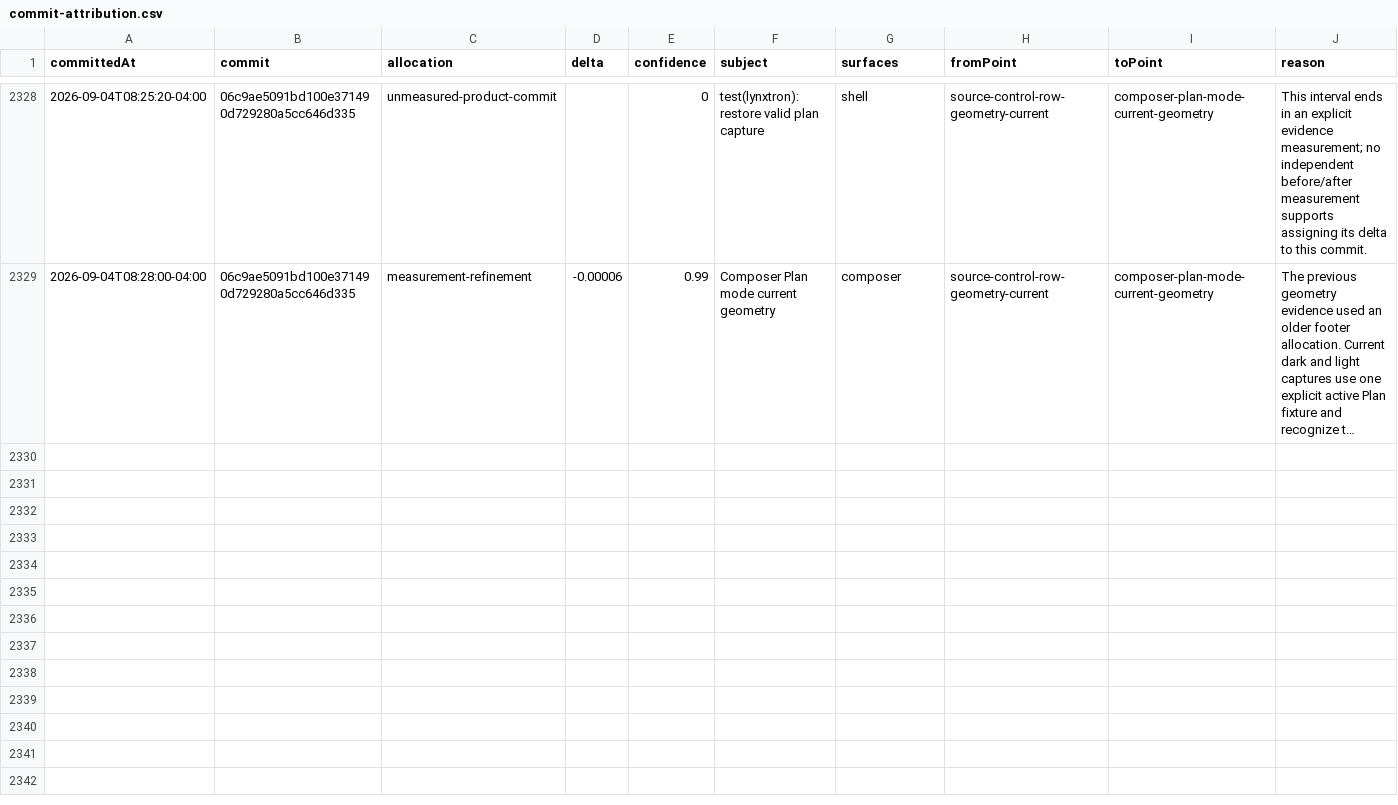
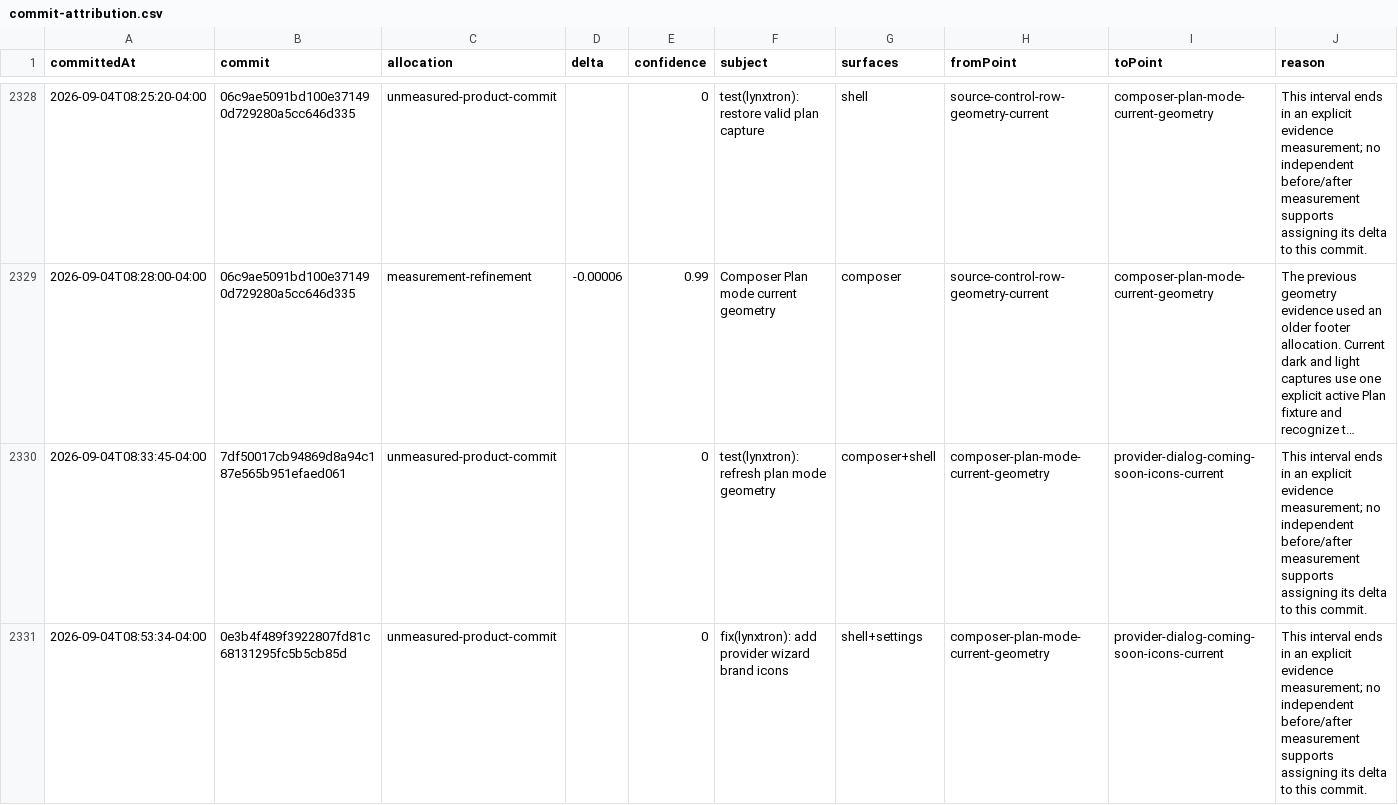
Before and after one commit to Huxpro/t3code-lynxtron, a CSV file: apps/lynxtron/reports/fidelity-loss/commit-attribution.csv, drawn as a sheet; only a part is shown, gaps mark what is left out; long unchanged cells end in …; the diff covers the shown part only; the diff names each change by its address in the sheet, - before the commit and + after, or states it on an @@ line.

Commit message:
test(lynxtron): record provider wizard icons
Co-authored-by: TRAE CLI <noreply@bytedance.com>

```diff
--- a/apps/lynxtron/reports/fidelity-loss/commit-attribution.csv
+++ b/apps/lynxtron/reports/fidelity-loss/commit-attribution.csv
+row 2330: 2026-09-04T08:33:45-04:00 | 7df50017cb94869d8a94c187e565b951efaed061 | unmeasured-product-commit |  | 0 | test(lynxtron): refresh plan mode geometry | composer+shell | composer-plan-mode-current-geometry | provider-dialog-coming-soon-icons-current | This interval ends in an explicit evidence measurement; no independent before/after measurement supports assigning its delta to this commit.
+row 2331: 2026-09-04T08:53:34-04:00 | 0e3b4f489f3922807fd81c68131295fc5b5cb85d | unmeasured-product-commit |  | 0 | fix(lynxtron): add provider wizard brand icons | shell+settings | composer-plan-mode-current-geometry | provider-dialog-coming-soon-icons-current | This interval ends in an explicit evidence measurement; no independent before/after measurement supports assigning its delta to this commit.
```
Also changed, not shown: 1 added row elsewhere in this file, apps/lynxtron/reports/fidelity-loss/history.csv, 4 other files.
